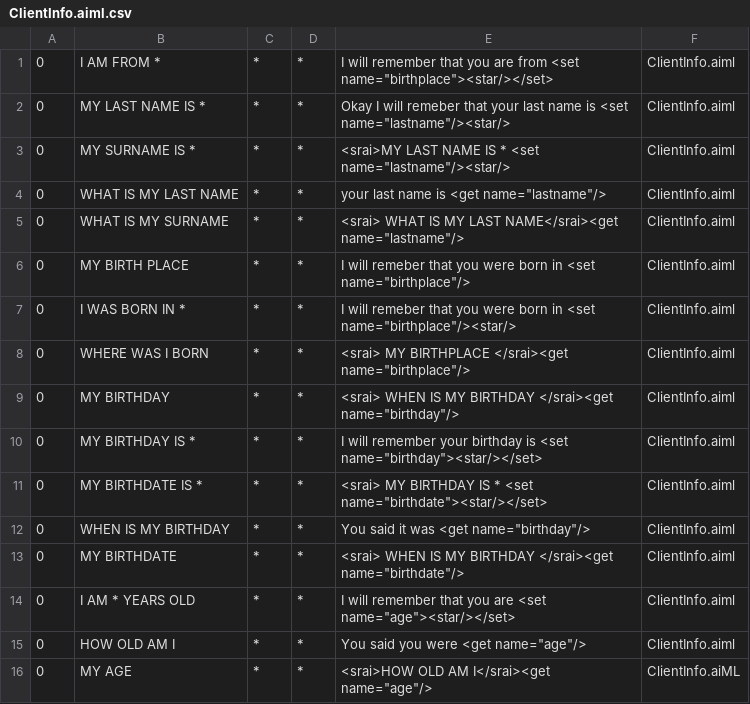
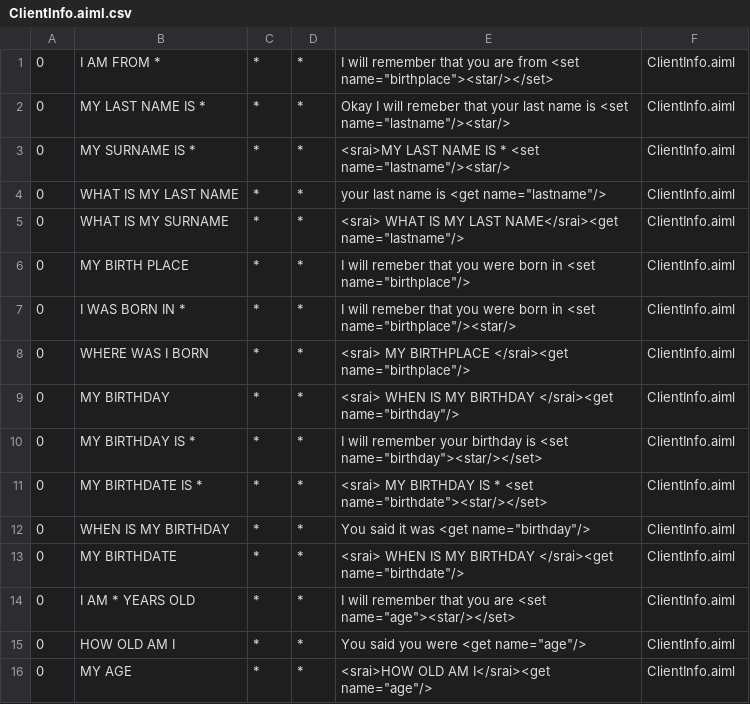
Before and after one commit to EdwinLangley/PPM, a CSV file: ab/bots/ppm/aimlif/ClientInfo.aiml.csv, drawn as a sheet.

```diff
--- a/ab/bots/ppm/aimlif/ClientInfo.aiml.csv
+++ b/ab/bots/ppm/aimlif/ClientInfo.aiml.csv
@@ -15,2 +15,2 @@
 0, HOW OLD AM I ,*,*, You said you were <get name="age"/>, ClientInfo.aiml
-0, MY AGE ,*,*, <srai>HOW OLD AM I</srai><get name="age"/>, ClientInfo.aiML
+0, MY AGE ,*,*, <srai>HOW OLD AM I</srai><get name="age"/>, ClientInfo.aiml
```
Also changed, not shown: ab/bots/ppm/aimlif/greetings.aiml.csv, 11 other files.
